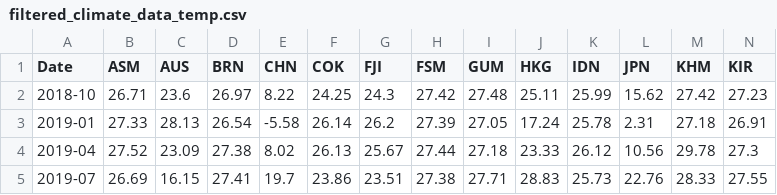
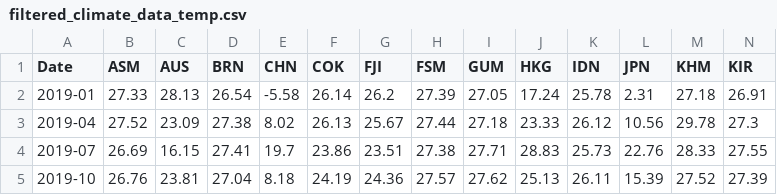
Before and after one commit to BoraComert/Bora-DSA210-Project, a CSV file: seasonal averages/filtered_climate_data_temp.csv, drawn as a sheet; only a part is shown; the shorter side is filled out with more unchanged rows; rows hold the shown columns only; the diff names each change by its address in the sheet, - before the commit and + after, or states it on an @@ line.

```diff
--- a/seasonal averages/filtered_climate_data_temp.csv
+++ b/seasonal averages/filtered_climate_data_temp.csv
-row 2: 2018-10 | 26.71 | 23.6 | 26.97 | 8.22 | 24.25 | 24.3 | 27.42 | 27.48 | 25.11 | 25.99 | 15.62 | 27.42 | 27.23
```
Also changed, not shown: seasonal averages/filtered_climate_pr_data.csv, 7 other files.
